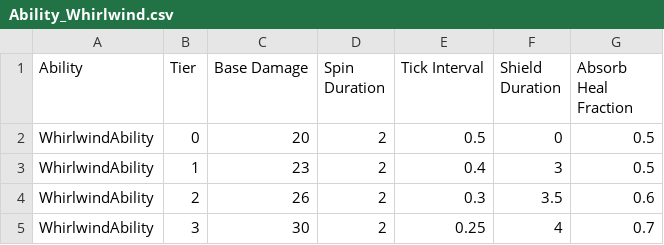
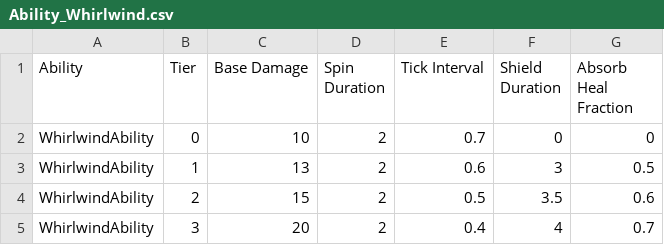
Before and after one commit to DannSant/flames-of-faith, a CSV file: BalanceData/Ability_Whirlwind.csv, drawn as a sheet.

```diff
--- a/BalanceData/Ability_Whirlwind.csv
+++ b/BalanceData/Ability_Whirlwind.csv
@@ -1,5 +1,5 @@
 Ability,Tier,Base Damage,Spin Duration,Tick Interval,Shield Duration,Absorb Heal Fraction
-WhirlwindAbility,0,20,2,0.5,0,0.5
-WhirlwindAbility,1,23,2,0.4,3,0.5
-WhirlwindAbility,2,26,2,0.3,3.5,0.6
-WhirlwindAbility,3,30,2,0.25,4,0.7
+WhirlwindAbility,0,10,2,0.7,0,0
+WhirlwindAbility,1,13,2,0.6,3,0.5
+WhirlwindAbility,2,15,2,0.5,3.5,0.6
+WhirlwindAbility,3,20,2,0.4,4,0.7
```
Also changed, not shown: BalanceData/Weapons.csv, 10 other files.
